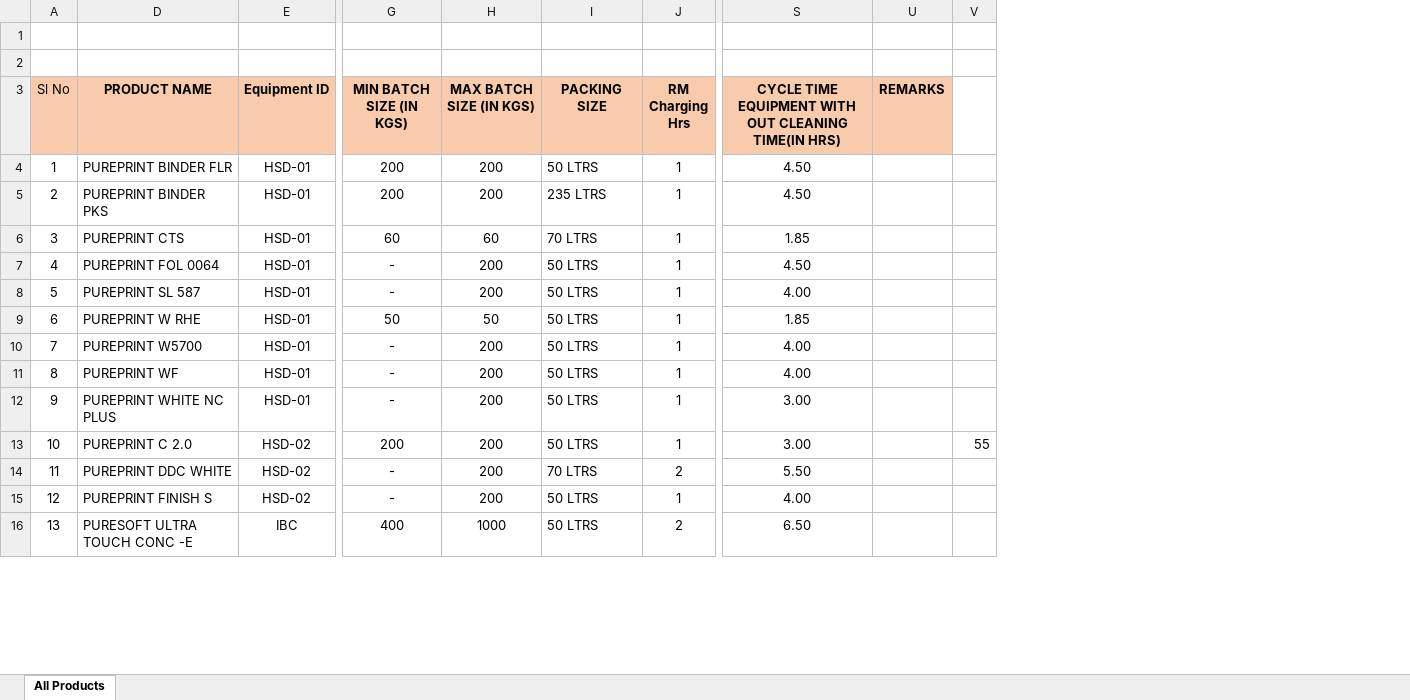
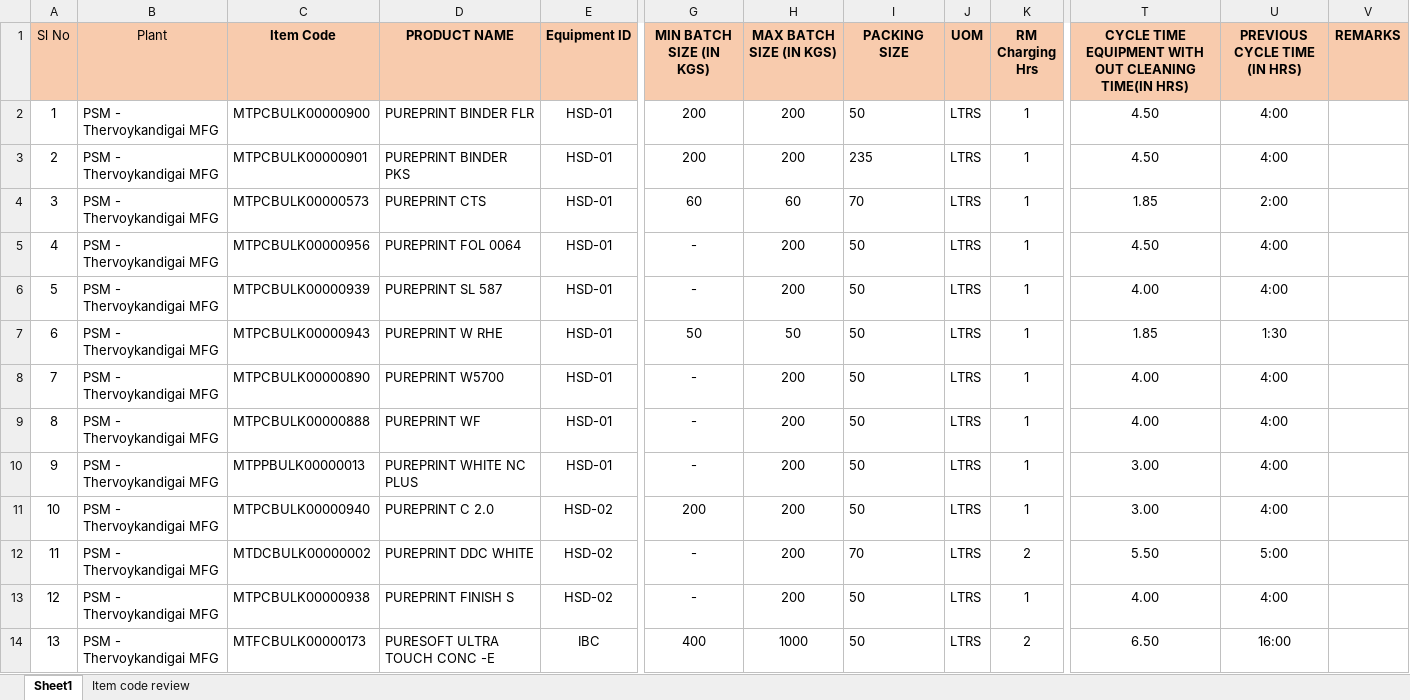
Before and after one commit to geethaponpure/Pon_Pure_SOP_Planning_v2, an Excel workbook: Backend/extra_datasource/Data_Ingestion/PPS Products Cycle Time 05-02-2026.xlsx, sheet Sheet1, drawn as a sheet; only a part is shown, gaps mark what is left out; values as stored, in another font and other column widths than the file's, no borders; conditional formats not drawn; removed rows and columns are numbered as before the commit, all else as after; rows hold the shown columns only; the diff covers the shown part only; the diff names each change by its address in the sheet, - before the commit and + after, or states it on an @@ line.

Commit message:
Phase 9: Data injection pipeline - UI to DB v2

```diff
--- a/Backend/extra_datasource/Data_Ingestion/PPS Products Cycle Time 05-02-2026.xlsx (sheet Sheet1)
+++ b/Backend/extra_datasource/Data_Ingestion/PPS Products Cycle Time 05-02-2026.xlsx (sheet Sheet1)
-sheet tab: All Products
+sheet tab: Sheet1
+sheet tab: Item code review
@@ column B (Plant) unhidden, rows 2-14: all PSM - Thervoykandigai MFG @@
@@ column C (Item Code) unhidden, rows 2-14: MTPCBULK00000900 | MTPCBULK00000901 | MTPCBULK00000573 | MTPCBULK00000956 | MTPCBULK00000939 | MTPCBULK00000943 | MTPCBULK00000890 | MTPCBULK00000888 | MTPPBULK00000013 | MTPCBULK00000940 | MTDCBULK00000002 | MTPCBULK00000938 | MTFCBULK00000173 @@
+column J (UOM), rows 2-14: all LTRS
+column U (PREVIOUS CYCLE TIME (IN HRS)), rows 2-14: 4:00 | 4:00 | 2:00 | 4:00 | 4:00 | 1:30 | 4:00 | 4:00 | 4:00 | 4:00 | 5:00 | 4:00 | 16:00
-column V, row 13: 55
-row 1: (empty)
-row 2: (empty)
-I2 (PACKING SIZE): 50 LTRS
+I2 (PACKING SIZE): 50
-I3 (PACKING SIZE): 235 LTRS
+I3 (PACKING SIZE): 235
-I4 (PACKING SIZE): 70 LTRS
+I4 (PACKING SIZE): 70
-I5:I11 (PACKING SIZE): 50 LTRS
+I5:I11 (PACKING SIZE): 50
-I12 (PACKING SIZE): 70 LTRS
+I12 (PACKING SIZE): 70
-I13:I14 (PACKING SIZE): 50 LTRS
+I13:I14 (PACKING SIZE): 50
```
Also changed, not shown: 252 edited cells, cell formats and merged cells elsewhere in this sheet, formulas that keep their value, hidden cells, 22 other files.
